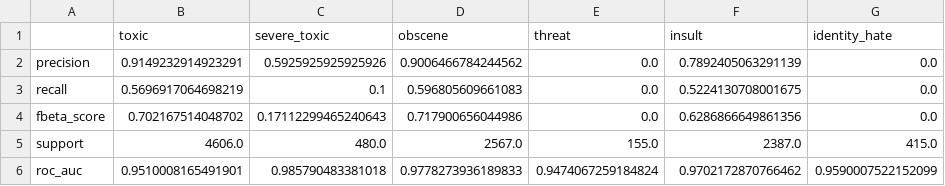
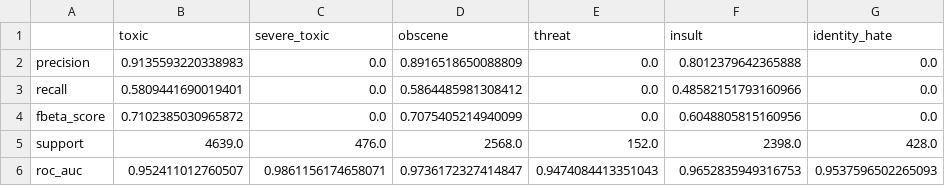
Before and after one commit to jlee-snn/w207_FinalProject, a CSV file: data/NN.scoring.5000.csv, drawn as a sheet.

```diff
--- a/data/NN.scoring.5000.csv
+++ b/data/NN.scoring.5000.csv
@@ -1,6 +1,6 @@
 ,toxic,severe_toxic,obscene,threat,insult,identity_hate
-precision,0.9149232914923291,0.5925925925925926,0.9006466784244562,0.0,0.7892405063291139,0.0
-recall,0.5696917064698219,0.1,0.596805609661083,0.0,0.5224130708001675,0.0
-fbeta_score,0.702167514048702,0.17112299465240643,0.717900656044986,0.0,0.6286866649861356,0.0
-support,4606.0,480.0,2567.0,155.0,2387.0,415.0
-roc_auc,0.9510008165491901,0.985790483381018,0.9778273936189833,0.9474067259184824,0.9702172870766462,0.9590007522152099
+precision,0.9135593220338983,0.0,0.8916518650088809,0.0,0.8012379642365888,0.0
+recall,0.5809441690019401,0.0,0.5864485981308412,0.0,0.48582151793160966,0.0
+fbeta_score,0.7102385030965872,0.0,0.7075405214940099,0.0,0.6048805815160956,0.0
+support,4639.0,476.0,2568.0,152.0,2398.0,428.0
+roc_auc,0.952411012760507,0.9861156174658071,0.9736172327414847,0.9474084413351043,0.9652835949316753,0.9537596502265093
```
Also changed, not shown: data/NN.scoring.3000.csv, data/NN.scoring.4000.csv, 5 other files.
